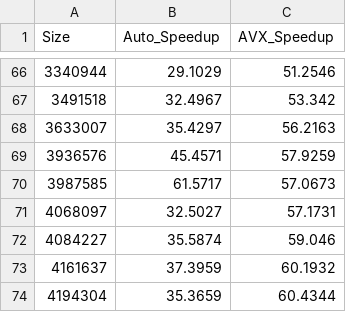
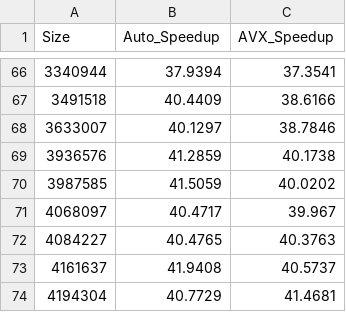
Before and after one commit to lukefleed/spm-assignments, a CSV file: assignment1/results/speedup/speedup_parallel_noavx512.csv, drawn as a sheet; only a part is shown, gaps mark what is left out; the diff covers the shown part only.

```diff
--- a/assignment1/results/speedup/speedup_parallel_noavx512.csv
+++ b/assignment1/results/speedup/speedup_parallel_noavx512.csv
@@ -66,9 +66,9 @@ Size,Auto_Speedup,AVX_Speedup
-3340944,29.1029,51.2546
-3491518,32.4967,53.342
-3633007,35.4297,56.2163
-3936576,45.4571,57.9259
-3987585,61.5717,57.0673
-4068097,32.5027,57.1731
-4084227,35.5874,59.046
-4161637,37.3959,60.1932
-4194304,35.3659,60.4344
+3340944,37.9394,37.3541
+3491518,40.4409,38.6166
+3633007,40.1297,38.7846
+3936576,41.2859,40.1738
+3987585,41.5059,40.0202
+4068097,40.4717,39.967
+4084227,40.4765,40.3763
+4161637,41.9408,40.5737
+4194304,40.7729,41.4681
```
Also changed, not shown: 128 edited cells elsewhere in this file, assignment1/results/performance/results_parallel_noavx512.csv, 8 other files.
